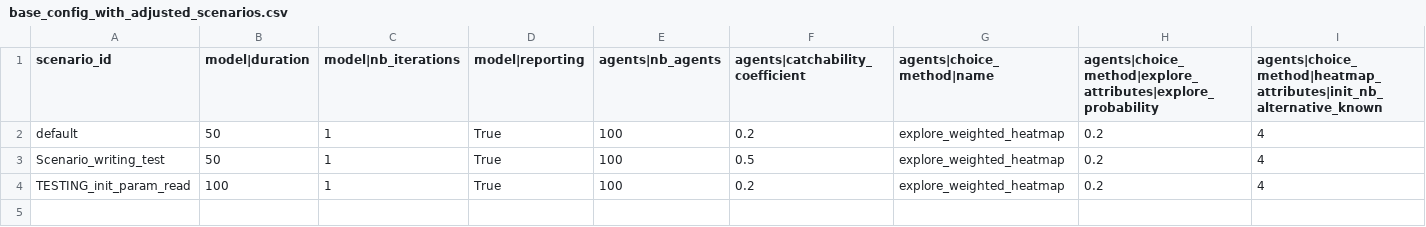
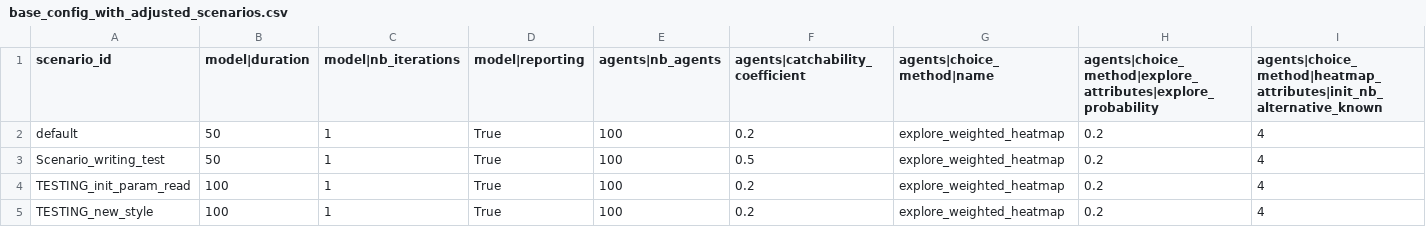
Before and after one commit to gijntema/artemis, a CSV file: src/base_config_with_adjusted_scenarios.csv, drawn as a sheet; only a part is shown; rows hold the shown columns only; the diff names each change by its address in the sheet, - before the commit and + after, or states it on an @@ line.

Commit message:
Added batchrunner functionality and scenario making tool (make_scenarios.py)

```diff
--- a/src/base_config_with_adjusted_scenarios.csv
+++ b/src/base_config_with_adjusted_scenarios.csv
+row 5: TESTING_new_style | 100 | 1 | True | 100 | 0.2 | explore_weighted_heatmap | 0.2 | 4
```
Also changed, not shown: 7 other files.
